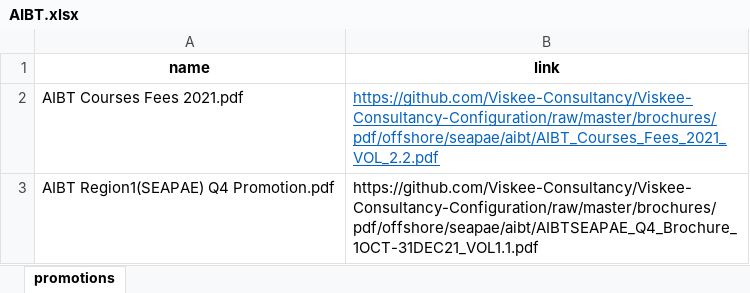
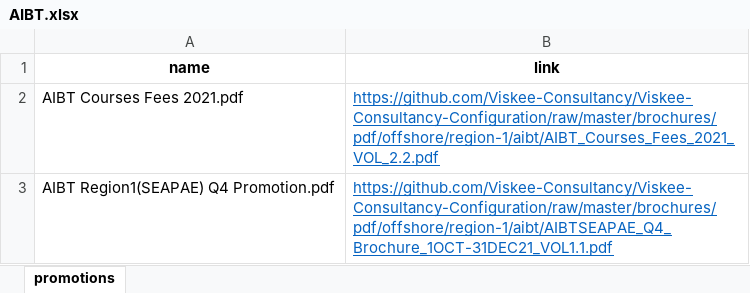
Before and after one commit to Viskee-Consultancy/Viskee-Consultancy-Configuration, an Excel workbook: brochures/excel/offshore/region-1/AIBT.xlsx, sheet promotions, drawn as a sheet; values as stored, in another font and other column widths than the file's, no borders; the diff names each change by its address in the sheet, - before the commit and + after, or states it on an @@ line.

```diff
--- a/brochures/excel/offshore/region-1/AIBT.xlsx (sheet promotions)
+++ b/brochures/excel/offshore/region-1/AIBT.xlsx (sheet promotions)
-B2 (link): https://github.com/Viskee-Consultancy/Viskee-Consultancy-Configuration/raw/master/brochures/pdf/offshore/seapae/aibt/AIBT_Courses_Fees_2021_VOL_2.2.pdf
+B2 (link): https://github.com/Viskee-Consultancy/Viskee-Consultancy-Configuration/raw/master/brochures/pdf/offshore/region-1/aibt/AIBT_Courses_Fees_2021_VOL_2.2.pdf
-B3 (link): https://github.com/Viskee-Consultancy/Viskee-Consultancy-Configuration/raw/master/brochures/pdf/offshore/seapae/aibt/AIBTSEAPAE_Q4_Brochure_1OCT-31DEC21_VOL1.1.pdf
+B3 (link): https://github.com/Viskee-Consultancy/Viskee-Consultancy-Configuration/raw/master/brochures/pdf/offshore/region-1/aibt/AIBTSEAPAE_Q4_Brochure_1OCT-31DEC21_VOL1.1.pdf
@@ B3 underline: off → on, text colour: black → #0563C1 @@
```
Also changed, not shown: brochures/excel/offshore/region-1/REACH.xlsx, brochures/excel/offshore/region-2/AIBT.xlsx, 1 other file.
